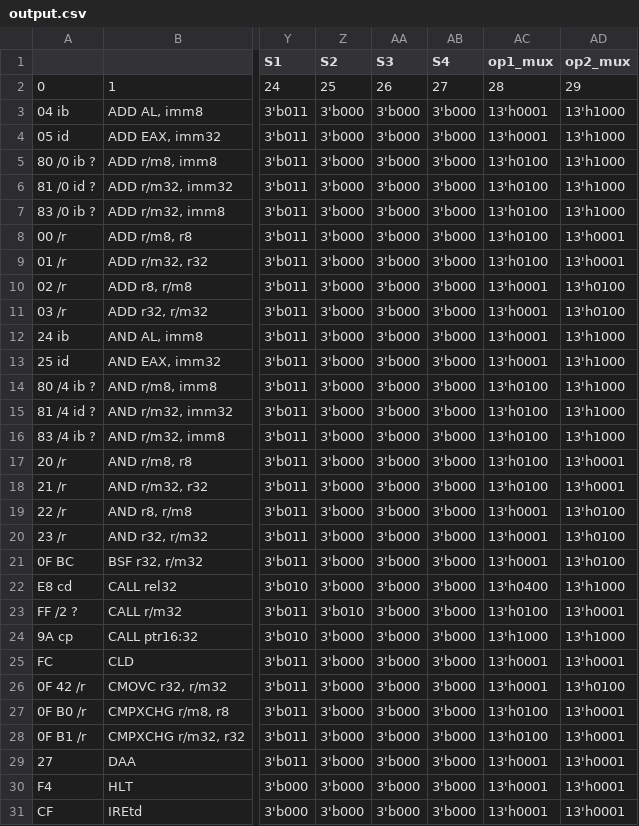
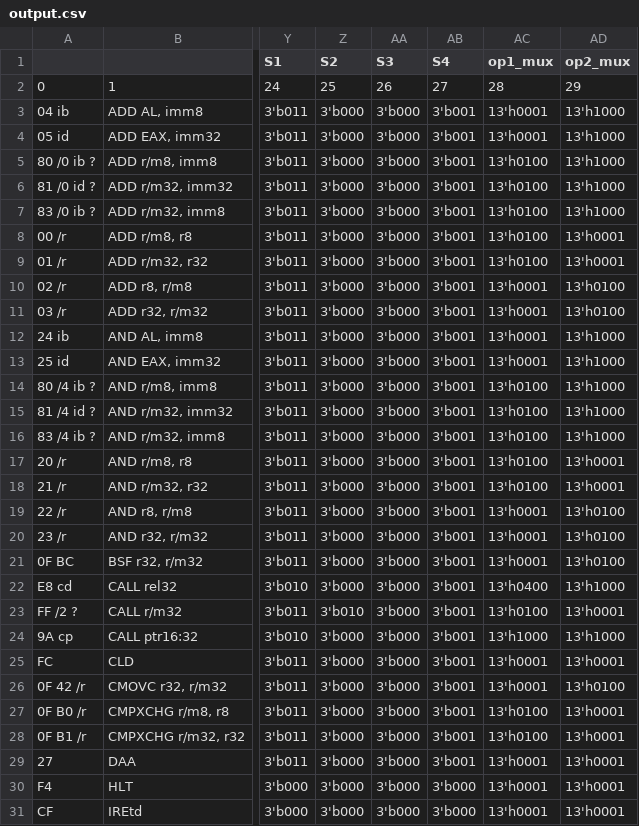
Before and after one commit to e-turcotte/Project-RAVE, a CSV file: processor/ControlStore/pythonProject/output.csv, drawn as a sheet; only a part is shown, gaps mark what is left out; the diff covers the shown part only; the diff names each change by its address in the sheet, - before the commit and + after, or states it on an @@ line.

```diff
--- a/processor/ControlStore/pythonProject/output.csv
+++ b/processor/ControlStore/pythonProject/output.csv
-AB3:AB29 (S4): 3'b000
+AB3:AB29 (S4): 3'b001
```
Also changed, not shown: 112 edited cells elsewhere in this file, 2 other files.
